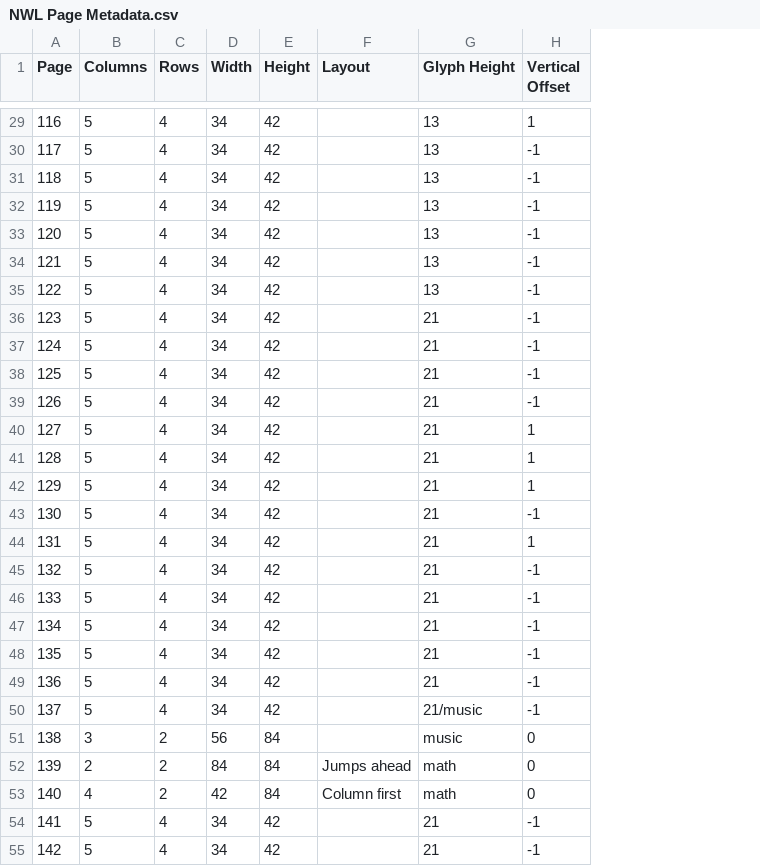
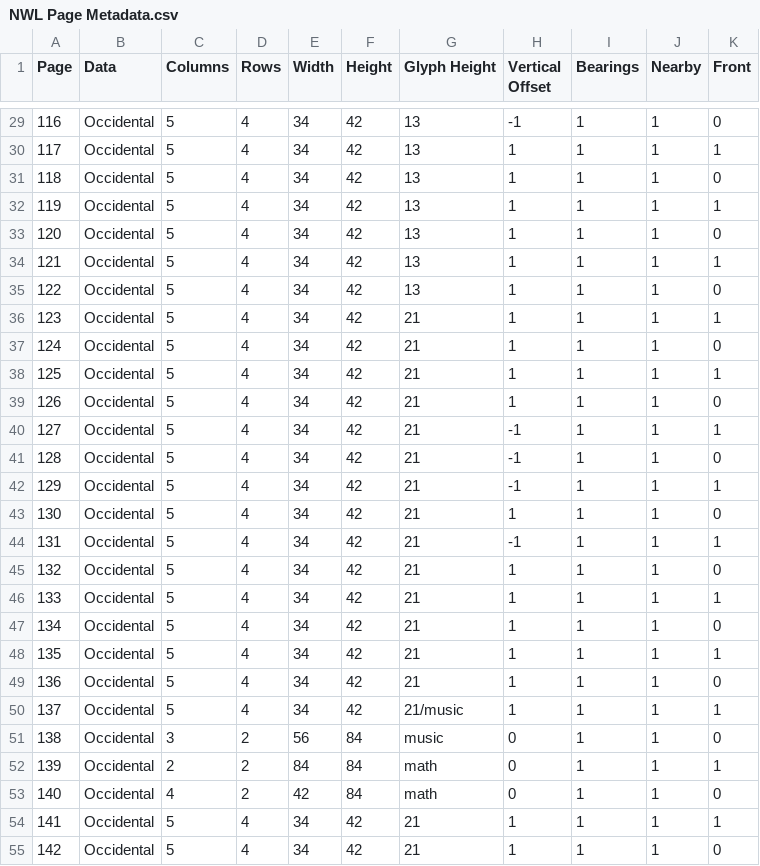
Before and after one commit to chrispalmeri/hershey-font-repertory, a CSV file: data/NWL Page Metadata.csv, drawn as a sheet; only a part is shown, gaps mark what is left out; removed rows and columns are numbered as before the commit, all else as after; the diff covers the shown part only; the diff names each change by its address in the sheet, - before the commit and + after, or states it on an @@ line.

```diff
--- a/data/NWL Page Metadata.csv
+++ b/data/NWL Page Metadata.csv
+column B (Data), rows 29-55: all Occidental
-column F (Layout), rows 52-53: Jumps ahead | Column first
+column I (Bearings), rows 29-55: all 1
+column J (Nearby), rows 29-55: all 1
+column K (Front), rows 29-55: 0 | 1 | 0 | 1 | 0 | 1 | 0 | 1 | 0 | 1 | 0 | 1 | 0 | 1 | 0 | 1 | 0 | 1 | 0 | 1 | 0 | 1 | 0 | 1 | 0 | 1 | 0
-H29 (Vertical Offset): 1
+H29 (Vertical Offset): -1
-H30:H39 (Vertical Offset): -1
+H30:H39 (Vertical Offset): 1
-H40:H42 (Vertical Offset): 1
+H40:H42 (Vertical Offset): -1
-H43 (Vertical Offset): -1
+H43 (Vertical Offset): 1
-H44 (Vertical Offset): 1
+H44 (Vertical Offset): -1
-H45:H50 (Vertical Offset): -1
+H45:H50 (Vertical Offset): 1
-H54:H55 (Vertical Offset): -1
+H54:H55 (Vertical Offset): 1
```
Also changed, not shown: 82 edited cells elsewhere in this file, data/NWL Occidental Metadata.csv, data/NWL Oriental Metadata.csv, 8 other files.
